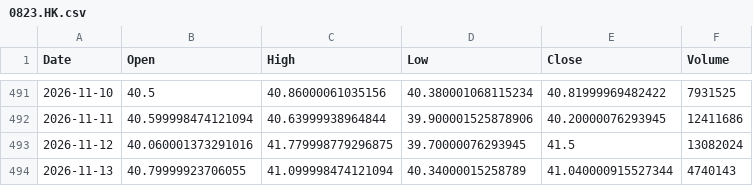
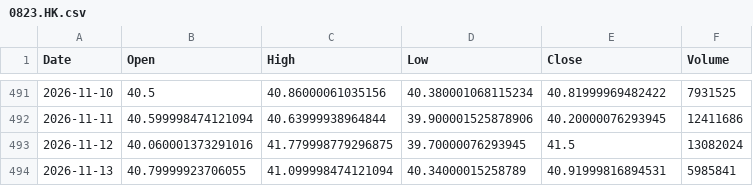
Before and after one commit to cheangiotou238-star/quant-multi-asset-engine, a CSV file: data/history/0823.HK.csv, drawn as a sheet; only a part is shown, gaps mark what is left out.

```diff
--- a/data/history/0823.HK.csv
+++ b/data/history/0823.HK.csv
@@ -493,2 +493,2 @@ Date,Open,High,Low,Close,Volume
 2026-11-12,40.060001373291016,41.779998779296875,39.70000076293945,41.5,13082024
-2026-11-13,40.79999923706055,41.099998474121094,40.34000015258789,41.040000915527344,4740143
+2026-11-13,40.79999923706055,41.099998474121094,40.34000015258789,40.91999816894531,5985841
```
Also changed, not shown: data/signal_ledger.csv, 6 other files.
